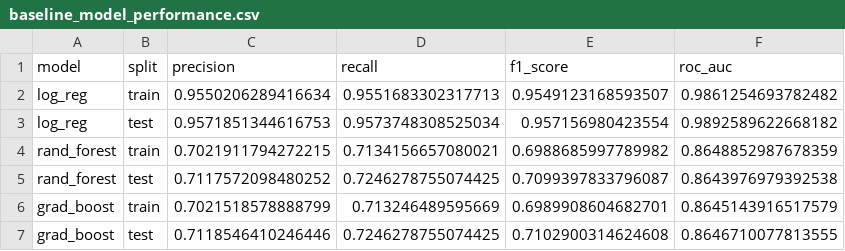
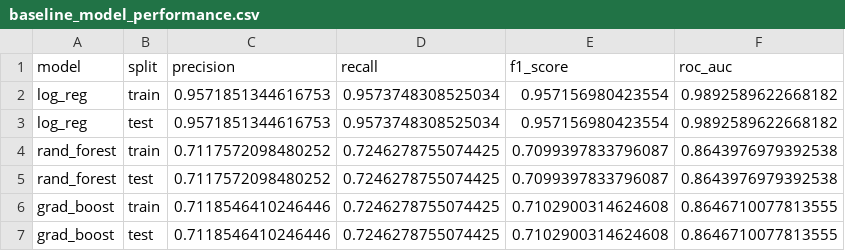
Before and after one commit to danielcamacho9712/Machine_Learning_Classification_Project, a CSV file: results/01_baseline_models/baseline_model_performance.csv, drawn as a sheet.

```diff
--- a/results/01_baseline_models/baseline_model_performance.csv
+++ b/results/01_baseline_models/baseline_model_performance.csv
@@ -1,7 +1,7 @@
 model,split,precision,recall,f1_score,roc_auc
-log_reg,train,0.9550206289416634,0.9551683302317713,0.9549123168593507,0.9861254693782482
+log_reg,train,0.9571851344616753,0.9573748308525034,0.957156980423554,0.9892589622668182
 log_reg,test,0.9571851344616753,0.9573748308525034,0.957156980423554,0.9892589622668182
-rand_forest,train,0.7021911794272215,0.7134156657080021,0.6988685997789982,0.8648852987678359
+rand_forest,train,0.7117572098480252,0.7246278755074425,0.7099397833796087,0.8643976979392538
 rand_forest,test,0.7117572098480252,0.7246278755074425,0.7099397833796087,0.8643976979392538
-grad_boost,train,0.7021518578888799,0.713246489595669,0.6989908604682701,0.8645143916517579
+grad_boost,train,0.7118546410246446,0.7246278755074425,0.7102900314624608,0.8646710077813555
 grad_boost,test,0.7118546410246446,0.7246278755074425,0.7102900314624608,0.8646710077813555
```
Also changed, not shown: 17 other files.
